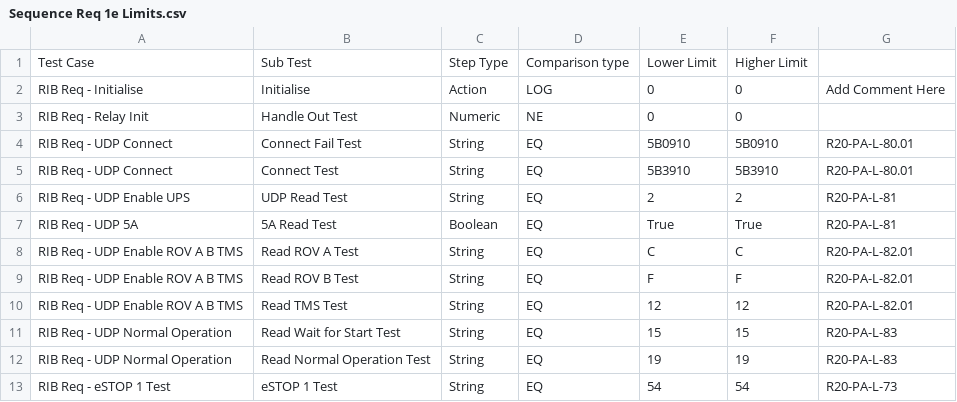
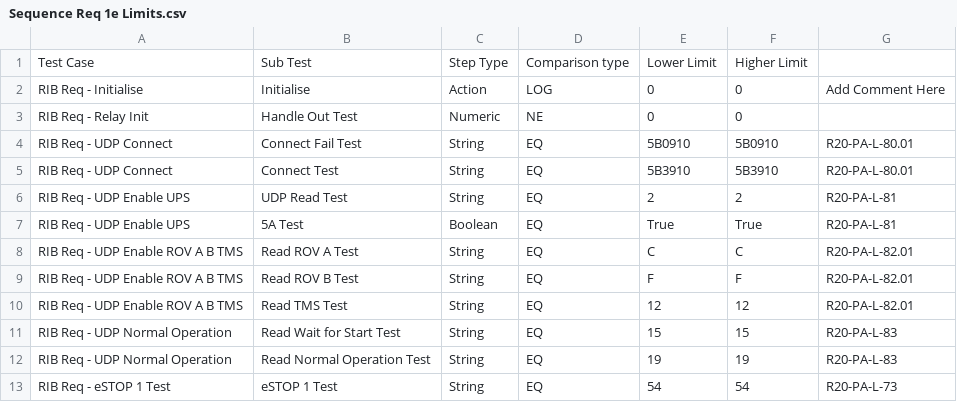
Before and after one commit to Catherine421/sm_6576_001_RIB_Sequencer, a CSV file: Limits/Sequence Req 1e Limits.csv, drawn as a sheet; only a part is shown.

Commit message:
update to have 5A test in enable ups vi to read that when command is first sent.

```diff
--- a/Limits/Sequence Req 1e Limits.csv
+++ b/Limits/Sequence Req 1e Limits.csv
@@ -6,3 +6,3 @@ RIB Req - UDP Connect,Connect Test,String,EQ,5B3910,5B3910,R20-PA-L-80.01
 RIB Req - UDP Enable UPS,UDP Read Test,String,EQ,2,2,R20-PA-L-81
-RIB Req - UDP 5A,5A Read Test,Boolean,EQ,True,True,R20-PA-L-81
+RIB Req - UDP Enable UPS,5A Test,Boolean,EQ,True,True,R20-PA-L-81
 RIB Req - UDP Enable ROV A B TMS,Read ROV A Test,String,EQ,C,C,R20-PA-L-82.01
```
Also changed, not shown: 2 other files.
